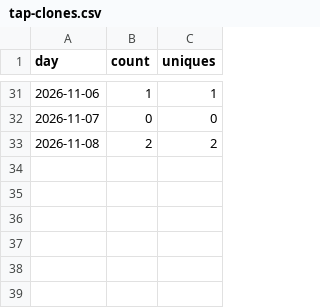
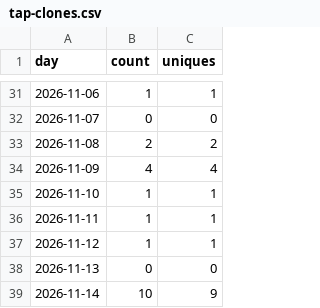
Before and after one commit to rcourtman/presspeech, a CSV file: tap-clones.csv, drawn as a sheet; only a part is shown, gaps mark what is left out.

```diff
--- a/tap-clones.csv
+++ b/tap-clones.csv
@@ -33 +33,7 @@ day,count,uniques
 2026-11-08,2,2
+2026-11-09,4,4
+2026-11-10,1,1
+2026-11-11,1,1
+2026-11-12,1,1
+2026-11-13,0,0
+2026-11-14,10,9
```
Also changed, not shown: downloads.csv, paths.csv, 4 other files.
